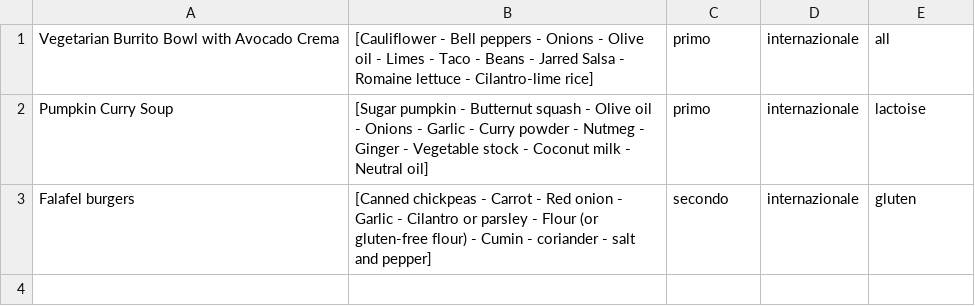
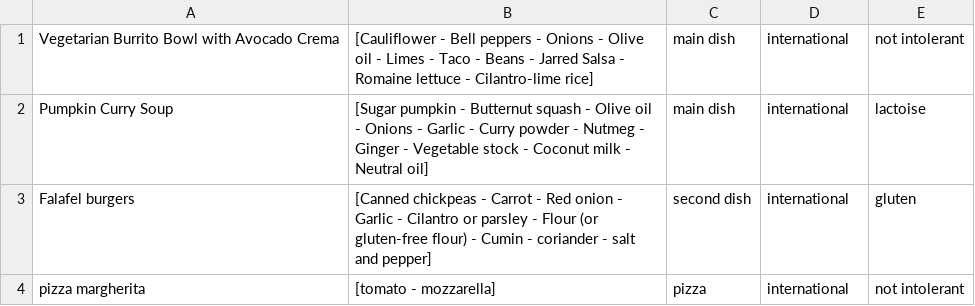
Before and after one commit to Denzel18/_RasaChatbot_, a CSV file: files/vegetarian.csv, drawn as a sheet.

```diff
--- a/files/vegetarian.csv
+++ b/files/vegetarian.csv
@@ -1,3 +1,4 @@
-Vegetarian Burrito Bowl with Avocado Crema; [Cauliflower - Bell peppers - Onions - Olive oil - Limes - Taco - Beans - Jarred Salsa - Romaine lettuce - Cilantro-lime rice]; primo; internazionale;all
-Pumpkin Curry Soup; [Sugar pumpkin - Butternut squash - Olive oil - Onions - Garlic - Curry powder - Nutmeg - Ginger - Vegetable stock - Coconut milk - Neutral oil]; primo; internazionale;lactoise
-Falafel burgers; [Canned chickpeas - Carrot - Red onion - Garlic - Cilantro or parsley - Flour (or gluten-free flour) - Cumin - coriander - salt and pepper]; secondo; internazionale ;gluten
+Vegetarian Burrito Bowl with Avocado Crema; [Cauliflower - Bell peppers - Onions - Olive oil - Limes - Taco - Beans - Jarred Salsa - Romaine lettuce - Cilantro-lime rice];main dish;international;not intolerant
+Pumpkin Curry Soup; [Sugar pumpkin - Butternut squash - Olive oil - Onions - Garlic - Curry powder - Nutmeg - Ginger - Vegetable stock - Coconut milk - Neutral oil];main dish;international;lactoise
+Falafel burgers; [Canned chickpeas - Carrot - Red onion - Garlic - Cilantro or parsley - Flour (or gluten-free flour) - Cumin - coriander - salt and pepper];second dish;international;gluten
+pizza margherita;[tomato  - mozzarella];pizza;international;not intolerant
```
Also changed, not shown: files/omnivorous.csv, files/vegan.csv, 17 other files.
